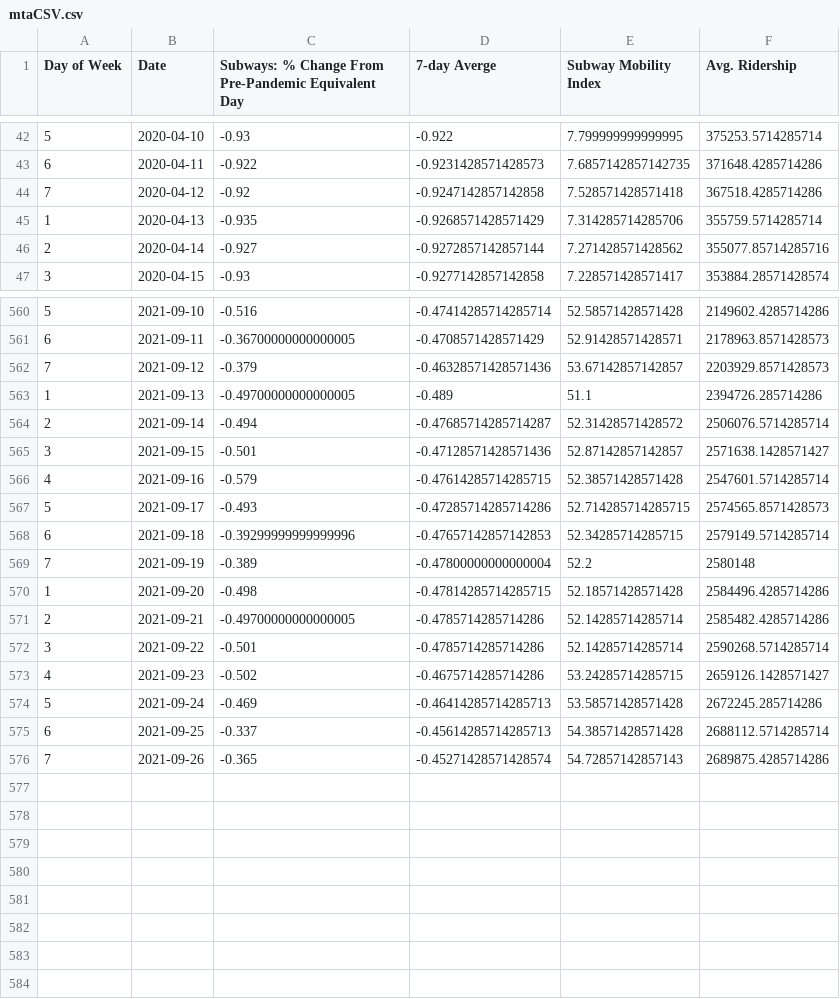
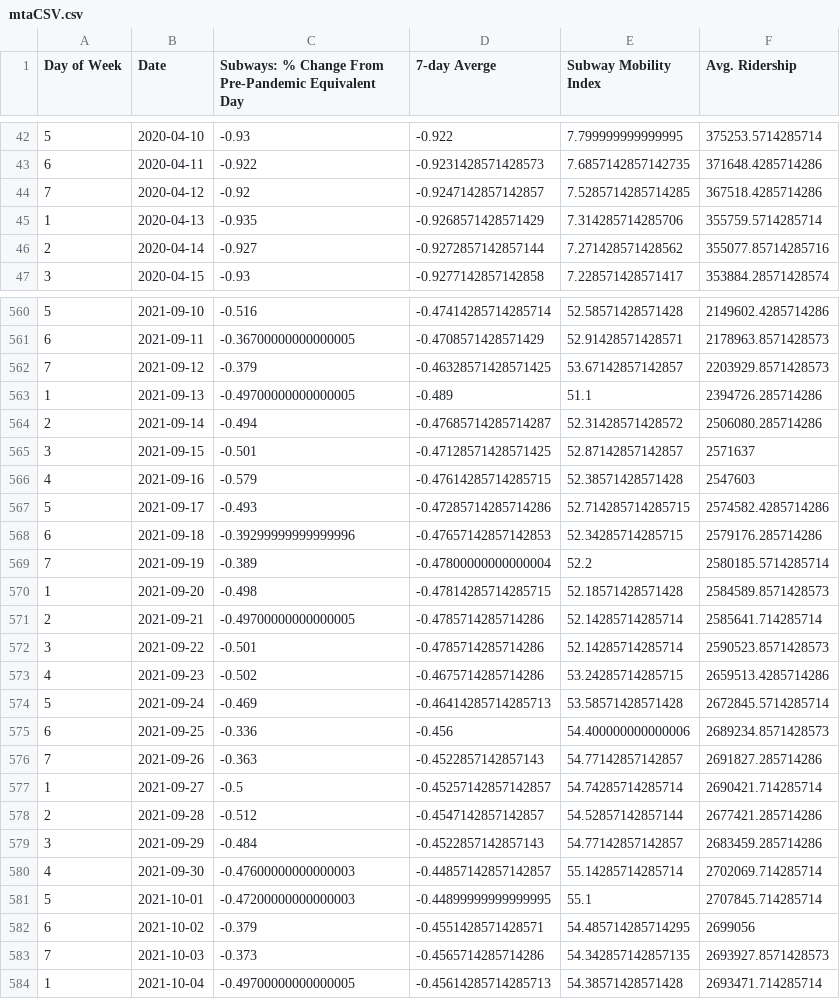
Before and after one commit to anesta95/NY1_Covid_Recovery_Index, a CSV file: dataFiles/mtaCSV.csv, drawn as a sheet; only a part is shown, gaps mark what is left out; the diff covers the shown part only.

Commit message:
Updating Index as of Tue Oct  5 20:16:03 UTC 2021

```diff
--- a/dataFiles/mtaCSV.csv
+++ b/dataFiles/mtaCSV.csv
@@ -43,3 +43,3 @@ Day of Week,Date,Subways: % Change From Pre-Pandemic Equivalent Day,7-day Averge
 6,2020-04-11,-0.922,-0.9231428571428573,7.6857142857142735,371648.4285714286
-7,2020-04-12,-0.92,-0.9247142857142858,7.528571428571418,367518.4285714286
+7,2020-04-12,-0.92,-0.9247142857142857,7.5285714285714285,367518.4285714286
 1,2020-04-13,-0.935,-0.9268571428571429,7.314285714285706,355759.5714285714
@@ -561,16 +561,24 @@ Day of Week,Date,Subways: % Change From Pre-Pandemic Equivalent Day,7-day Averge
 6,2021-09-11,-0.36700000000000005,-0.4708571428571429,52.91428571428571,2178963.8571428573
-7,2021-09-12,-0.379,-0.46328571428571436,53.67142857142857,2203929.8571428573
+7,2021-09-12,-0.379,-0.46328571428571425,53.67142857142857,2203929.8571428573
 1,2021-09-13,-0.49700000000000005,-0.489,51.1,2394726.285714286
-2,2021-09-14,-0.494,-0.47685714285714287,52.31428571428572,2506076.5714285714
-3,2021-09-15,-0.501,-0.47128571428571436,52.87142857142857,2571638.1428571427
-4,2021-09-16,-0.579,-0.47614285714285715,52.38571428571428,2547601.5714285714
-5,2021-09-17,-0.493,-0.47285714285714286,52.714285714285715,2574565.8571428573
-6,2021-09-18,-0.39299999999999996,-0.47657142857142853,52.34285714285715,2579149.5714285714
-7,2021-09-19,-0.389,-0.47800000000000004,52.2,2580148
-1,2021-09-20,-0.498,-0.47814285714285715,52.18571428571428,2584496.4285714286
-2,2021-09-21,-0.49700000000000005,-0.4785714285714286,52.14285714285714,2585482.4285714286
-3,2021-09-22,-0.501,-0.4785714285714286,52.14285714285714,2590268.5714285714
-4,2021-09-23,-0.502,-0.4675714285714286,53.24285714285715,2659126.1428571427
-5,2021-09-24,-0.469,-0.46414285714285713,53.58571428571428,2672245.285714286
-6,2021-09-25,-0.337,-0.45614285714285713,54.38571428571428,2688112.5714285714
-7,2021-09-26,-0.365,-0.45271428571428574,54.72857142857143,2689875.4285714286
+2,2021-09-14,-0.494,-0.47685714285714287,52.31428571428572,2506080.285714286
+3,2021-09-15,-0.501,-0.47128571428571425,52.87142857142857,2571637
+4,2021-09-16,-0.579,-0.47614285714285715,52.38571428571428,2547603
+5,2021-09-17,-0.493,-0.47285714285714286,52.714285714285715,2574582.4285714286
+6,2021-09-18,-0.39299999999999996,-0.47657142857142853,52.34285714285715,2579176.285714286
+7,2021-09-19,-0.389,-0.47800000000000004,52.2,2580185.5714285714
+1,2021-09-20,-0.498,-0.47814285714285715,52.18571428571428,2584589.8571428573
+2,2021-09-21,-0.49700000000000005,-0.4785714285714286,52.14285714285714,2585641.714285714
+3,2021-09-22,-0.501,-0.4785714285714286,52.14285714285714,2590523.8571428573
+4,2021-09-23,-0.502,-0.4675714285714286,53.24285714285715,2659513.4285714286
+5,2021-09-24,-0.469,-0.46414285714285713,53.58571428571428,2672845.5714285714
+6,2021-09-25,-0.336,-0.456,54.400000000000006,2689234.8571428573
+7,2021-09-26,-0.363,-0.4522857142857143,54.77142857142857,2691827.285714286
+1,2021-09-27,-0.5,-0.45257142857142857,54.74285714285714,2690421.714285714
+2,2021-09-28,-0.512,-0.4547142857142857,54.52857142857144,2677421.285714286
+3,2021-09-29,-0.484,-0.4522857142857143,54.77142857142857,2683459.285714286
+4,2021-09-30,-0.47600000000000003,-0.44857142857142857,55.14285714285714,2702069.714285714
+5,2021-10-01,-0.47200000000000003,-0.44899999999999995,55.1,2707845.714285714
+6,2021-10-02,-0.379,-0.4551428571428571,54.485714285714295,2699056
+7,2021-10-03,-0.373,-0.4565714285714286,54.342857142857135,2693927.8571428573
+1,2021-10-04,-0.49700000000000005,-0.45614285714285713,54.38571428571428,2693471.714285714
```
Also changed, not shown: 77 edited cells elsewhere in this file, dataFiles/NYCUI.csv, dataFiles/nycCovid19Hospitalizations.csv, 5 other files.
